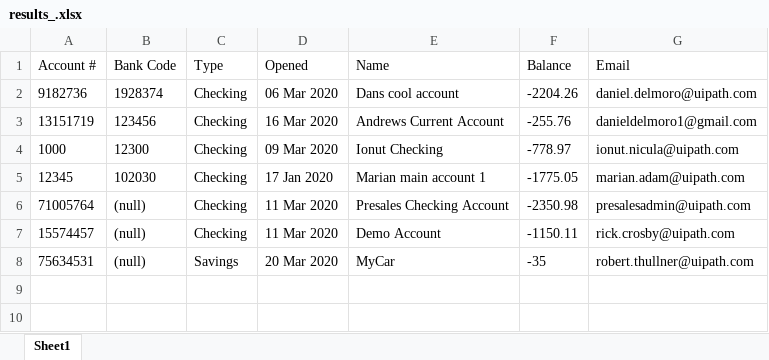
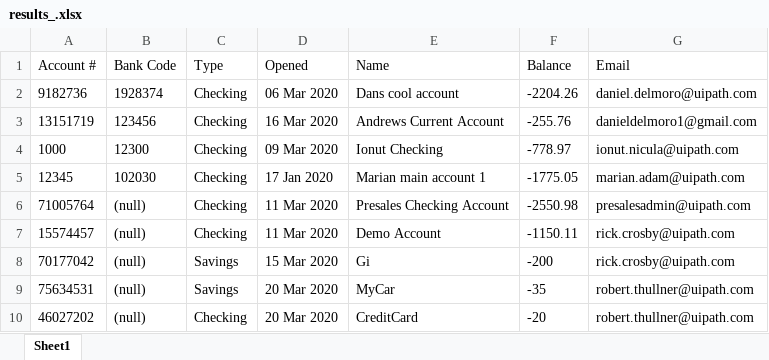
Before and after one commit to michaeltaylorj2ee/RPATestingAzure, an Excel workbook: Data/Output/results_.xlsx, sheet Sheet1, drawn as a sheet; values as stored, in another font and other column widths than the file's, no borders; the diff names each change by its address in the sheet, - before the commit and + after, or states it on an @@ line.

```diff
--- a/Data/Output/results_.xlsx (sheet Sheet1)
+++ b/Data/Output/results_.xlsx (sheet Sheet1)
-F6 (Balance): -2350.98
+F6 (Balance): -2550.98
+row 8: 70177042 | (null) | Savings | 15 Mar 2020 | Gi | -200 | rick.crosby@uipath.com
+row 10: 46027202 | (null) | Checking | 20 Mar 2020 | CreditCard | -20 | robert.thullner@uipath.com
```
Also changed, not shown: Data/Input/expected.xlsx, 11 other files.
